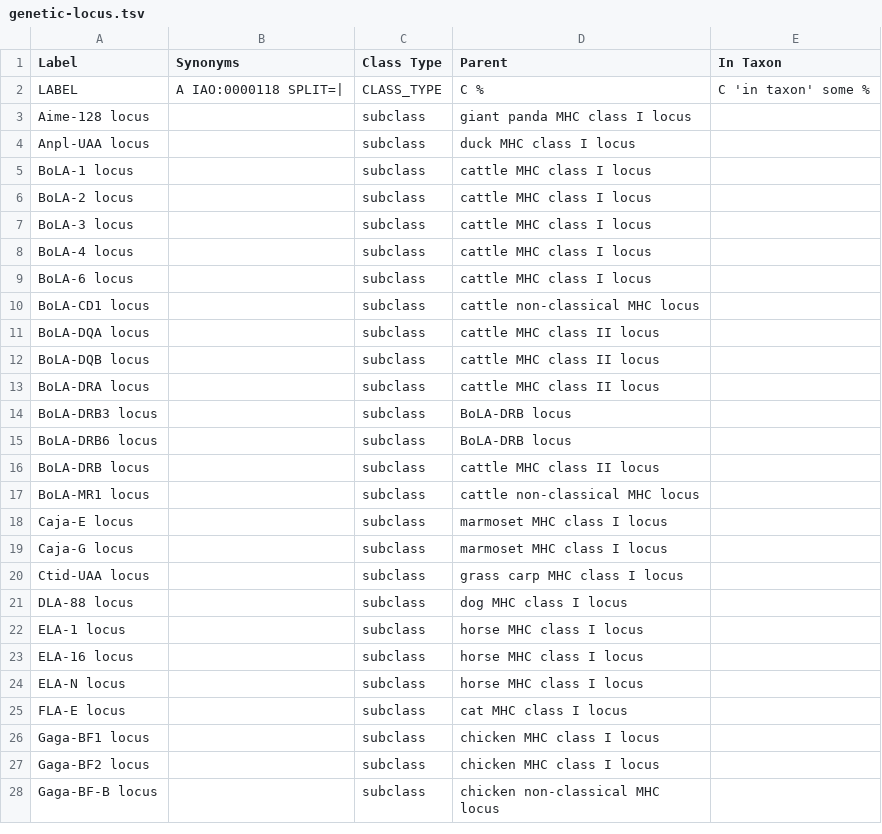
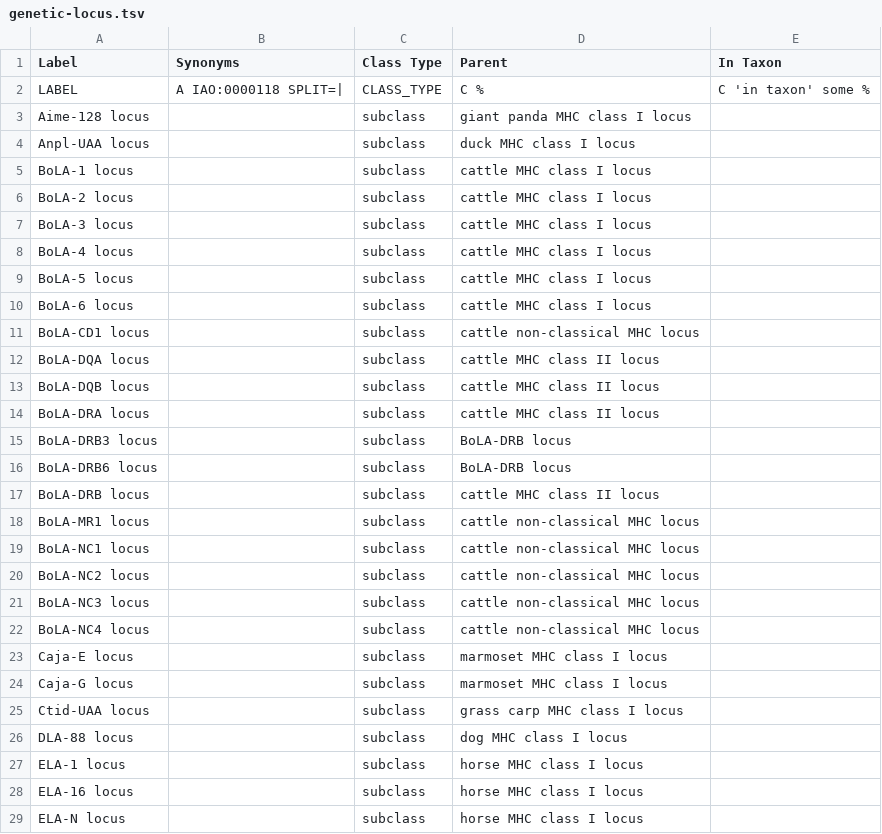
Before and after one commit to IEDB/MRO, a TSV file: ontology/genetic-locus.tsv, drawn as a sheet; only a part is shown; the shorter side is filled out with more unchanged rows.

```diff
--- a/ontology/genetic-locus.tsv
+++ b/ontology/genetic-locus.tsv
@@ -8,2 +8,3 @@ BoLA-3 locus		subclass	cattle MHC class I locus
 BoLA-4 locus		subclass	cattle MHC class I locus	
+BoLA-5 locus		subclass	cattle MHC class I locus	
 BoLA-6 locus		subclass	cattle MHC class I locus	
@@ -17,2 +18,6 @@ BoLA-DRB locus		subclass	cattle MHC class II locus
 BoLA-MR1 locus		subclass	cattle non-classical MHC locus	
+BoLA-NC1 locus		subclass	cattle non-classical MHC locus	
+BoLA-NC2 locus		subclass	cattle non-classical MHC locus	
+BoLA-NC3 locus		subclass	cattle non-classical MHC locus	
+BoLA-NC4 locus		subclass	cattle non-classical MHC locus	
 Caja-E locus		subclass	marmoset MHC class I locus	
```
Also changed, not shown: iedb/iedb.tsv, ontology/chain.tsv, 3 other files.
